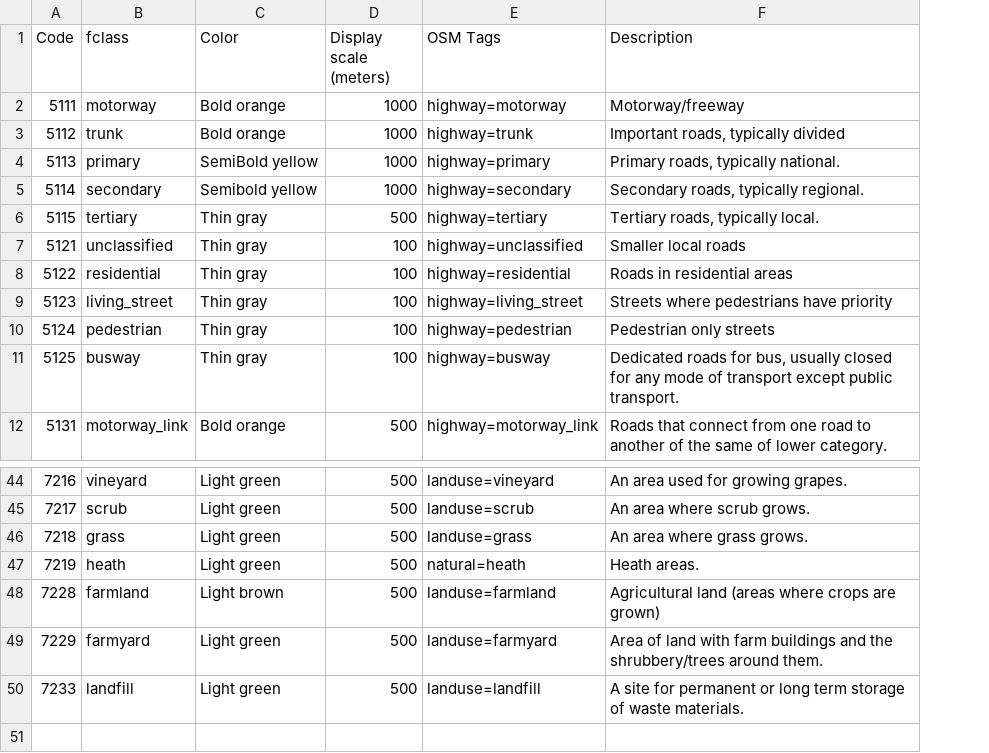
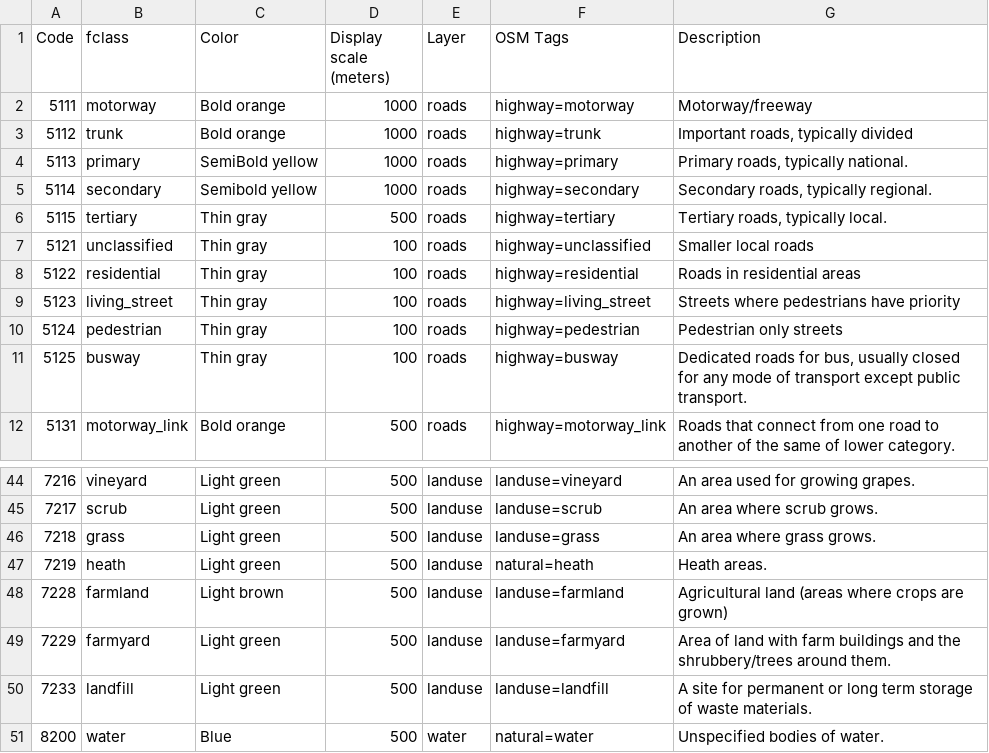
Before and after one commit to purrrock/dtg1-map-tools, a CSV file: features.csv, drawn as a sheet; only a part is shown, gaps mark what is left out; the diff names each change by its address in the sheet, - before the commit and + after, or states it on an @@ line.

```diff
--- a/features.csv
+++ b/features.csv
+column E (Layer), rows 2-12: all roads; rows 44-50: all landuse
+row 51: 8200 | water | Blue | 500 | water | natural=water | Unspecified bodies of water.
```
Also changed, not shown: 5 other files.
